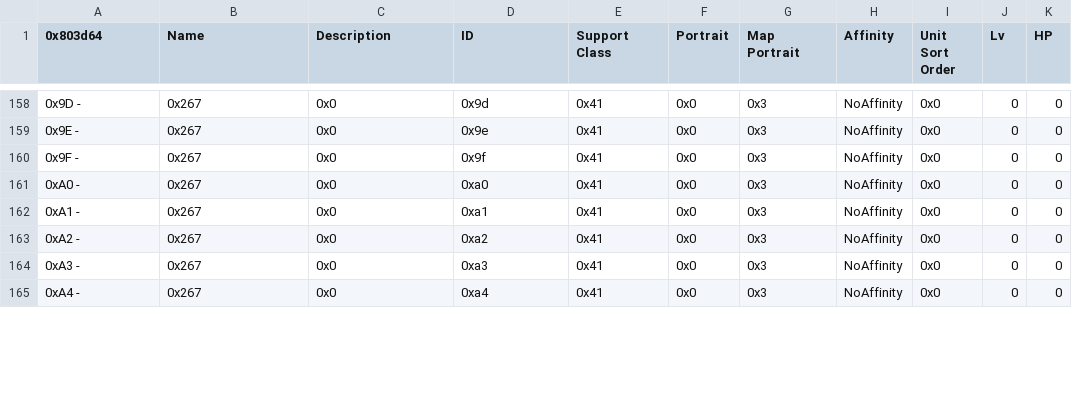
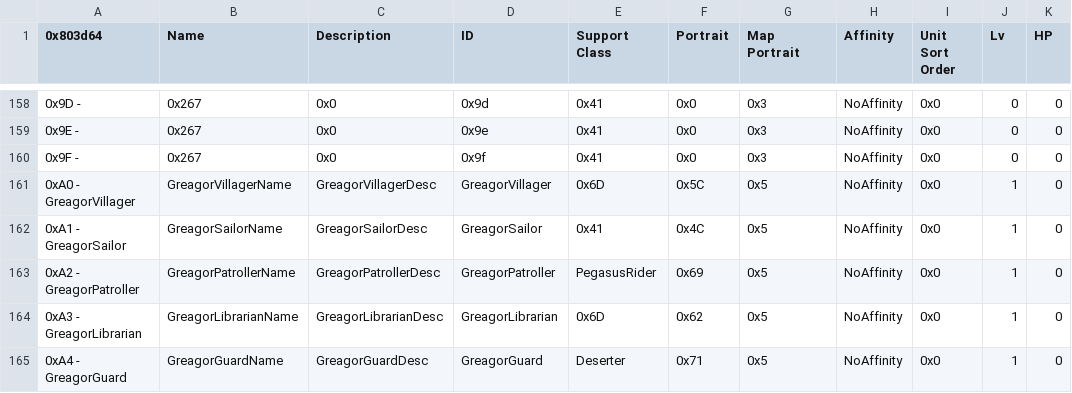
Before and after one commit to sme23/SkillSystem_FE8, a CSV file: Tables/NightmareModules/CharactersClasses/CharacterTable.csv, drawn as a sheet; only a part is shown, gaps mark what is left out; the diff covers the shown part only; the diff names each change by its address in the sheet, - before the commit and + after, or states it on an @@ line.

```diff
--- a/Tables/NightmareModules/CharactersClasses/CharacterTable.csv
+++ b/Tables/NightmareModules/CharactersClasses/CharacterTable.csv
-A161 (0x803d64): 0xA0 -
+A161 (0x803d64): 0xA0 - GreagorVillager
-B161 (Name): 0x267
+B161 (Name): GreagorVillagerName
-C161 (Description): 0x0
+C161 (Description): GreagorVillagerDesc
-D161 (ID): 0xa0
+D161 (ID): GreagorVillager
-E161 (Support Class): 0x41
+E161 (Support Class): 0x6D
-F161 (Portrait): 0x0
+F161 (Portrait): 0x5C
-G161:G165 (Map Portrait): 0x3
+G161:G165 (Map Portrait): 0x5
-J161:J165 (Lv): 0
+J161:J165 (Lv): 1
-A162 (0x803d64): 0xA1 -
+A162 (0x803d64): 0xA1 - GreagorSailor
-B162 (Name): 0x267
+B162 (Name): GreagorSailorName
-C162 (Description): 0x0
+C162 (Description): GreagorSailorDesc
-D162 (ID): 0xa1
+D162 (ID): GreagorSailor
-F162 (Portrait): 0x0
+F162 (Portrait): 0x4C
-A163 (0x803d64): 0xA2 -
+A163 (0x803d64): 0xA2 - GreagorPatroller
-B163 (Name): 0x267
+B163 (Name): GreagorPatrollerName
-C163 (Description): 0x0
+C163 (Description): GreagorPatrollerDesc
-D163 (ID): 0xa2
+D163 (ID): GreagorPatroller
-E163 (Support Class): 0x41
+E163 (Support Class): PegasusRider
-F163 (Portrait): 0x0
+F163 (Portrait): 0x69
-A164 (0x803d64): 0xA3 -
+A164 (0x803d64): 0xA3 - GreagorLibrarian
-B164 (Name): 0x267
+B164 (Name): GreagorLibrarianName
-C164 (Description): 0x0
+C164 (Description): GreagorLibrarianDesc
-D164 (ID): 0xa3
+D164 (ID): GreagorLibrarian
-E164 (Support Class): 0x41
+E164 (Support Class): 0x6D
-F164 (Portrait): 0x0
+F164 (Portrait): 0x62
-A165 (0x803d64): 0xA4 -
+A165 (0x803d64): 0xA4 - GreagorGuard
-B165 (Name): 0x267
+B165 (Name): GreagorGuardName
-C165 (Description): 0x0
+C165 (Description): GreagorGuardDesc
-D165 (ID): 0xa4
+D165 (ID): GreagorGuard
-E165 (Support Class): 0x41
+E165 (Support Class): Deserter
-F165 (Portrait): 0x0
+F165 (Portrait): 0x71
```
Also changed, not shown: 118 edited cells elsewhere in this file, Tables/NightmareModules/Items/ItemTable.csv, 15 other files.
